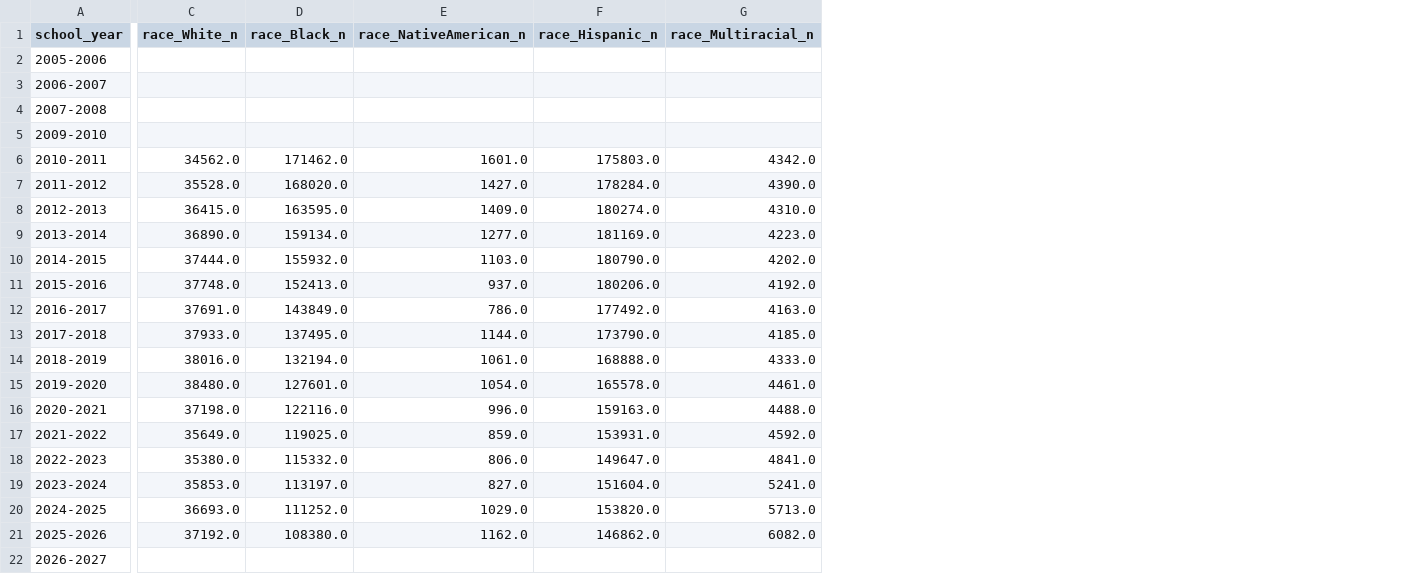
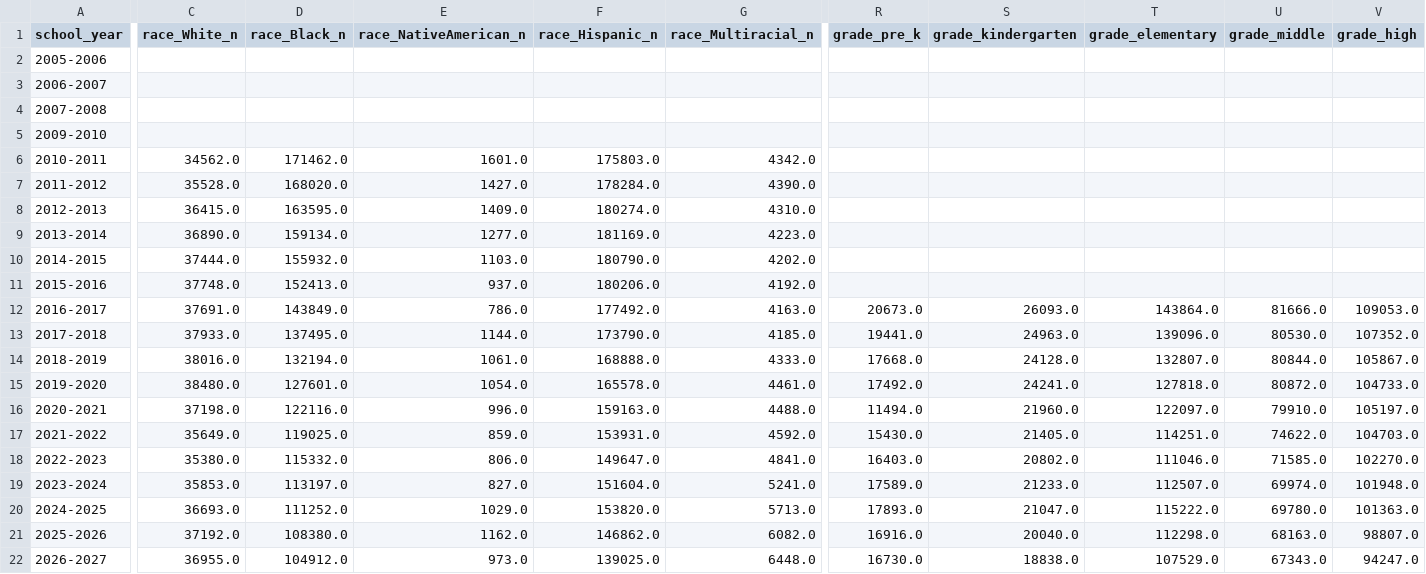
Before and after one commit to mariamraheem/cps-enrollment-dashboard, a CSV file: docs/data/summary.csv, drawn as a sheet; only a part is shown, gaps mark what is left out; the diff covers the shown part only; the diff names each change by its address in the sheet, - before the commit and + after, or states it on an @@ line.

```diff
--- a/docs/data/summary.csv
+++ b/docs/data/summary.csv
+column R (grade_pre_k), rows 12-22: 20673.0 | 19441.0 | 17668.0 | 17492.0 | 11494.0 | 15430.0 | 16403.0 | 17589.0 | 17893.0 | 16916.0 | 16730.0
+column S (grade_kindergarten), rows 12-22: 26093.0 | 24963.0 | 24128.0 | 24241.0 | 21960.0 | 21405.0 | 20802.0 | 21233.0 | 21047.0 | 20040.0 | 18838.0
+column T (grade_elementary), rows 12-22: 143864.0 | 139096.0 | 132807.0 | 127818.0 | 122097.0 | 114251.0 | 111046.0 | 112507.0 | 115222.0 | 112298.0 | 107529.0
+column U (grade_middle), rows 12-22: 81666.0 | 80530.0 | 80844.0 | 80872.0 | 79910.0 | 74622.0 | 71585.0 | 69974.0 | 69780.0 | 68163.0 | 67343.0
+column V (grade_high), rows 12-22: 109053.0 | 107352.0 | 105867.0 | 104733.0 | 105197.0 | 104703.0 | 102270.0 | 101948.0 | 101363.0 | 98807.0 | 94247.0
-C22 (race_White_n): (empty)
+C22 (race_White_n): 36955.0
-D22 (race_Black_n): (empty)
+D22 (race_Black_n): 104912.0
-E22 (race_NativeAmerican_n): (empty)
+E22 (race_NativeAmerican_n): 973.0
-F22 (race_Hispanic_n): (empty)
+F22 (race_Hispanic_n): 139025.0
-G22 (race_Multiracial_n): (empty)
+G22 (race_Multiracial_n): 6448.0
```
Also changed, not shown: 11 edited cells elsewhere in this file, 7 other files.
